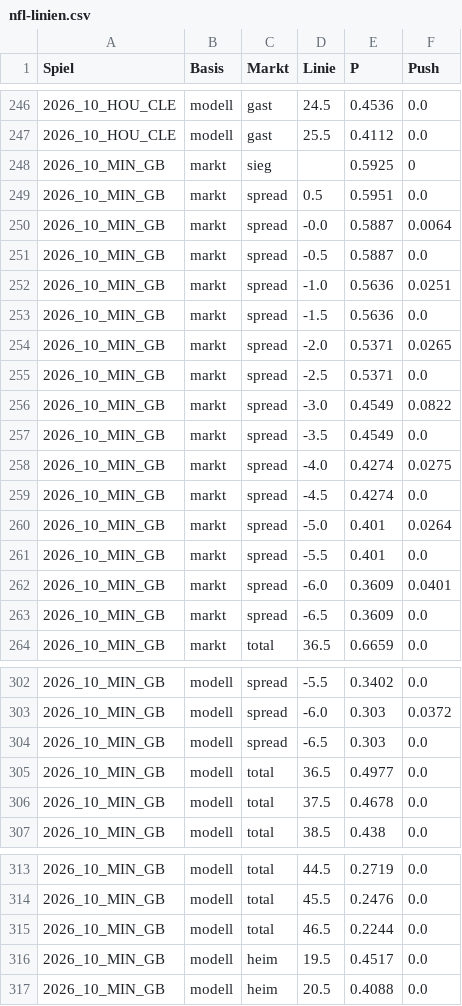
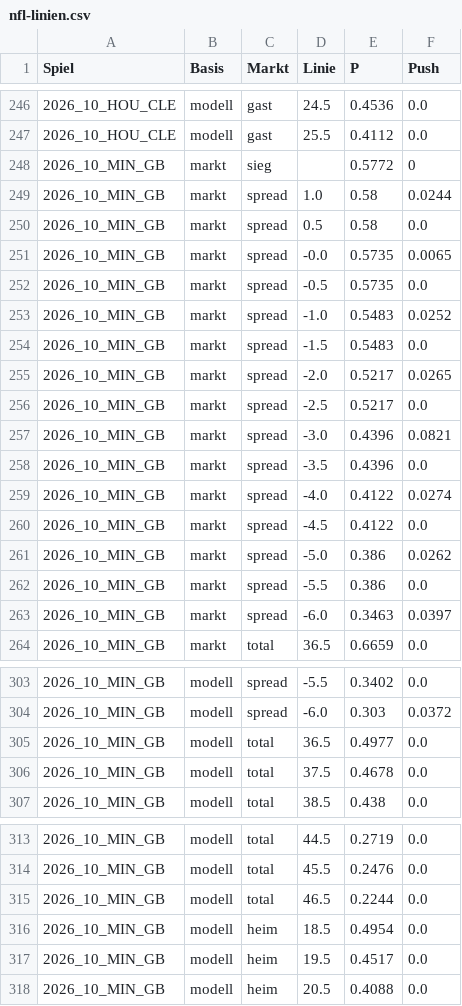
Before and after one commit to gobitodic0007-hash/Wettmodell, a CSV file: daten/nfl-linien.csv, drawn as a sheet; only a part is shown, gaps mark what is left out; the diff covers the shown part only.

```diff
--- a/daten/nfl-linien.csv
+++ b/daten/nfl-linien.csv
@@ -247,18 +247,18 @@ Spiel,Basis,Markt,Linie,P,Push
 2026_10_HOU_CLE,modell,gast,25.5,0.4112,0.0
-2026_10_MIN_GB,markt,sieg,,0.5925,0
-2026_10_MIN_GB,markt,spread,0.5,0.5951,0.0
-2026_10_MIN_GB,markt,spread,-0.0,0.5887,0.0064
-2026_10_MIN_GB,markt,spread,-0.5,0.5887,0.0
-2026_10_MIN_GB,markt,spread,-1.0,0.5636,0.0251
-2026_10_MIN_GB,markt,spread,-1.5,0.5636,0.0
-2026_10_MIN_GB,markt,spread,-2.0,0.5371,0.0265
-2026_10_MIN_GB,markt,spread,-2.5,0.5371,0.0
-2026_10_MIN_GB,markt,spread,-3.0,0.4549,0.0822
-2026_10_MIN_GB,markt,spread,-3.5,0.4549,0.0
-2026_10_MIN_GB,markt,spread,-4.0,0.4274,0.0275
-2026_10_MIN_GB,markt,spread,-4.5,0.4274,0.0
-2026_10_MIN_GB,markt,spread,-5.0,0.401,0.0264
-2026_10_MIN_GB,markt,spread,-5.5,0.401,0.0
-2026_10_MIN_GB,markt,spread,-6.0,0.3609,0.0401
-2026_10_MIN_GB,markt,spread,-6.5,0.3609,0.0
+2026_10_MIN_GB,markt,sieg,,0.5772,0
+2026_10_MIN_GB,markt,spread,1.0,0.58,0.0244
+2026_10_MIN_GB,markt,spread,0.5,0.58,0.0
+2026_10_MIN_GB,markt,spread,-0.0,0.5735,0.0065
+2026_10_MIN_GB,markt,spread,-0.5,0.5735,0.0
+2026_10_MIN_GB,markt,spread,-1.0,0.5483,0.0252
+2026_10_MIN_GB,markt,spread,-1.5,0.5483,0.0
+2026_10_MIN_GB,markt,spread,-2.0,0.5217,0.0265
+2026_10_MIN_GB,markt,spread,-2.5,0.5217,0.0
+2026_10_MIN_GB,markt,spread,-3.0,0.4396,0.0821
+2026_10_MIN_GB,markt,spread,-3.5,0.4396,0.0
+2026_10_MIN_GB,markt,spread,-4.0,0.4122,0.0274
+2026_10_MIN_GB,markt,spread,-4.5,0.4122,0.0
+2026_10_MIN_GB,markt,spread,-5.0,0.386,0.0262
+2026_10_MIN_GB,markt,spread,-5.5,0.386,0.0
+2026_10_MIN_GB,markt,spread,-6.0,0.3463,0.0397
 2026_10_MIN_GB,markt,total,36.5,0.6659,0.0
@@ -303,3 +304,2 @@ Spiel,Basis,Markt,Linie,P,Push
 2026_10_MIN_GB,modell,spread,-6.0,0.303,0.0372
-2026_10_MIN_GB,modell,spread,-6.5,0.303,0.0
 2026_10_MIN_GB,modell,total,36.5,0.4977,0.0
@@ -315,2 +315,3 @@ Spiel,Basis,Markt,Linie,P,Push
 2026_10_MIN_GB,modell,total,46.5,0.2244,0.0
+2026_10_MIN_GB,modell,heim,18.5,0.4954,0.0
 2026_10_MIN_GB,modell,heim,19.5,0.4517,0.0
```
Also changed, not shown: 2 added rows, 2 removed rows and 13 edited cells elsewhere in this file, daten/nfl-spiele.csv, daten/nfl-td.csv, 2 other files.
